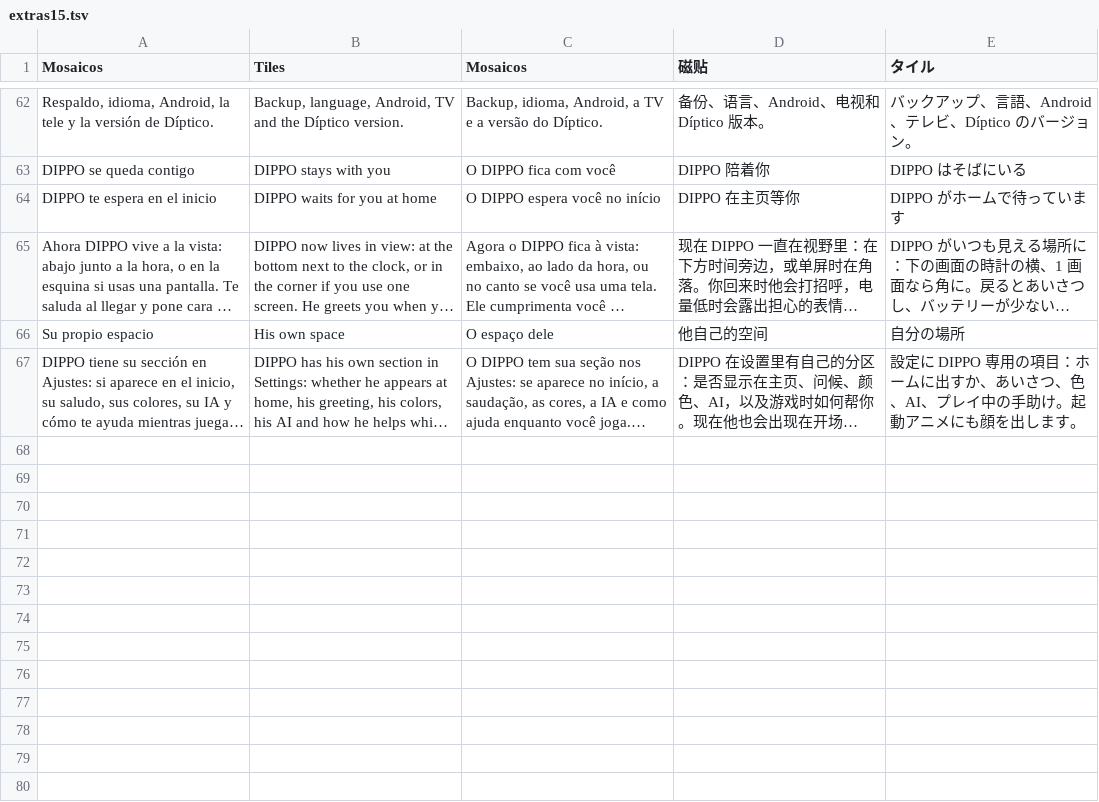
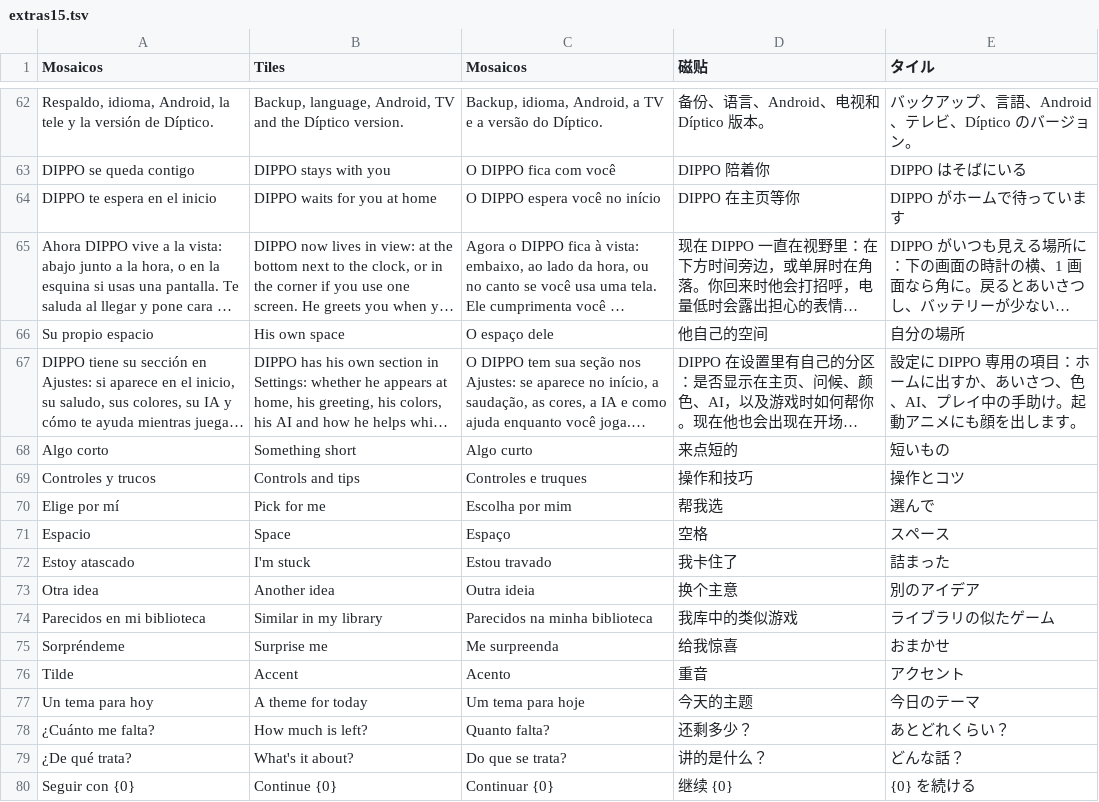
Before and after one commit to nikalbazu24/Diptico-frontend, a TSV file: herramientas/traducir/extras15.tsv, drawn as a sheet; only a part is shown, gaps mark what is left out; long unchanged cells end in …; the diff covers the shown part only; the diff names each change by its address in the sheet, - before the commit and + after, or states it on an @@ line.

```diff
--- a/herramientas/traducir/extras15.tsv
+++ b/herramientas/traducir/extras15.tsv
+row 68: Algo corto | Something short | Algo curto | 来点短的 | 短いもの
+row 69: Controles y trucos | Controls and tips | Controles e truques | 操作和技巧 | 操作とコツ
+row 70: Elige por mí | Pick for me | Escolha por mim | 帮我选 | 選んで
+row 71: Espacio | Space | Espaço | 空格 | スペース
+row 72: Estoy atascado | I'm stuck | Estou travado | 我卡住了 | 詰まった
+row 73: Otra idea | Another idea | Outra ideia | 换个主意 | 別のアイデア
+row 74: Parecidos en mi biblioteca | Similar in my library | Parecidos na minha biblioteca | 我库中的类似游戏 | ライブラリの似たゲーム
+row 75: Sorpréndeme | Surprise me | Me surpreenda | 给我惊喜 | おまかせ
+row 76: Tilde | Accent | Acento | 重音 | アクセント
+row 77: Un tema para hoy | A theme for today | Um tema para hoje | 今天的主题 | 今日のテーマ
+row 78: ¿Cuánto me falta? | How much is left? | Quanto falta? | 还剩多少？ | あとどれくらい？
+row 79: ¿De qué trata? | What's it about? | Do que se trata? | 讲的是什么？ | どんな話？
+row 80: Seguir con {0} | Continue {0} | Continuar {0} | 继续 {0} | {0} を続ける
```
Also changed, not shown: 13 added rows elsewhere in this file, 20 other files.
